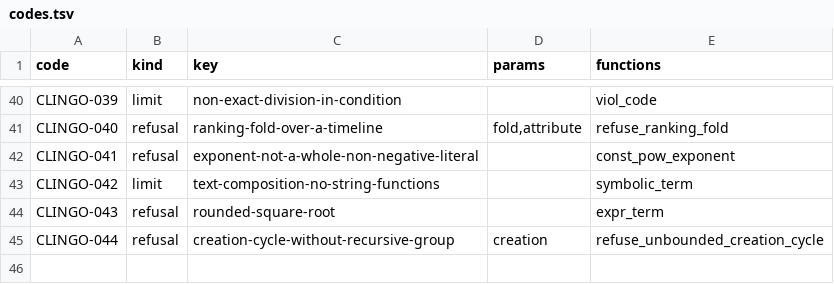
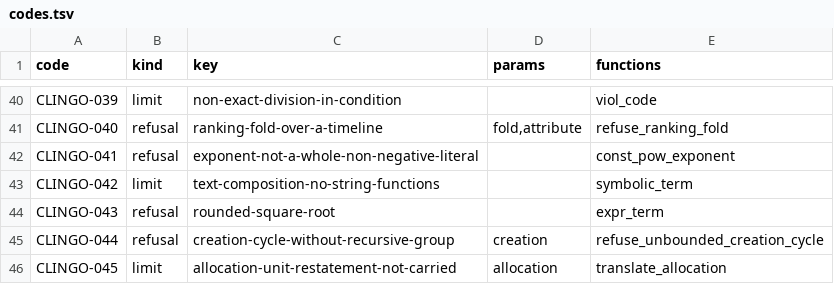
Before and after one commit to uchar-dev/uchar, a TSV file: backends/clingo/codes.tsv, drawn as a sheet; only a part is shown, gaps mark what is left out; the diff names each change by its address in the sheet, - before the commit and + after, or states it on an @@ line.

Commit message:
clingo: een verdeling rekent eenheden om
Een verdeling met pot, aandeel, maximum en rest in verschillende maar
omrekenbare eenheden rekende met de kale getallen: een maximum van
50000 ct liet de eerste ontvanger de hele 1800 EUR nemen, en een aandeel
in ct kreeg het aantal euro's. Het aandeel en de rest worden nu in de
eenheid van de pot gerekend; het maximum wordt met zijn exacte factor in
die eenheid vergeleken (ch. 2.6) en met het aandeel afgerond, en aandeel
en rest gaan door de toewijzingspoort naar de eenheid van hun doel
(ch. 2.4), met EF-006 waar ze daar niet passen. Zonder afronding draagt
de vertaling de omrekening niet en weigert ze met CLINGO-045.

```diff
--- a/backends/clingo/codes.tsv
+++ b/backends/clingo/codes.tsv
+row 46: CLINGO-045 | limit | allocation-unit-restatement-not-carried | allocation | translate_allocation
```
Also changed, not shown: 2 other files.
